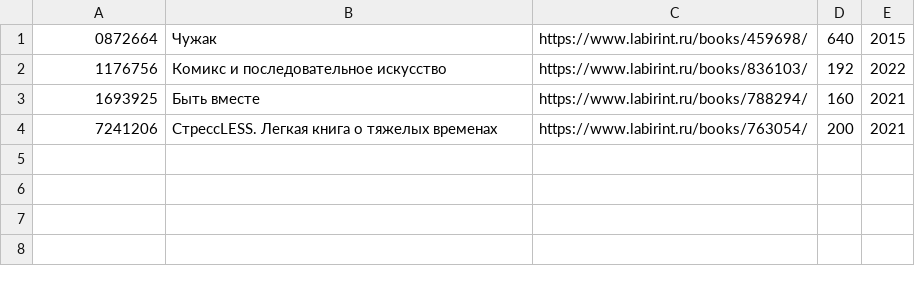
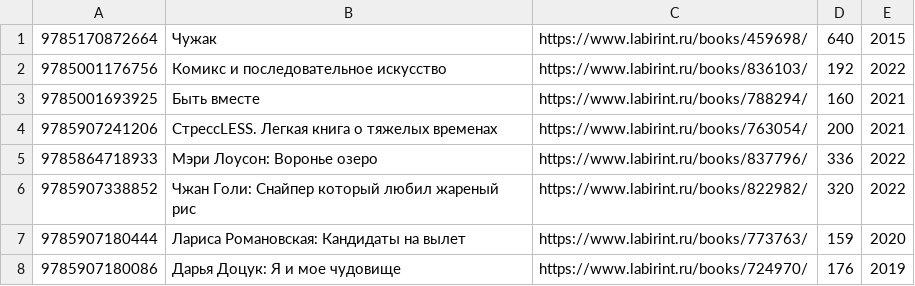
Before and after one commit to Blonde-O/itpapark2021, a CSV file: src/main/resources/bookData.csv, drawn as a sheet.

```diff
--- a/src/main/resources/bookData.csv
+++ b/src/main/resources/bookData.csv
@@ -1,4 +1,8 @@
-0872664,Чужак,https://www.labirint.ru/books/459698/,640,2015
-1176756,Комикс и последовательное искусство,https://www.labirint.ru/books/836103/,192,2022
-1693925,Быть вместе,https://www.labirint.ru/books/788294/,160,2021
-7241206,СтрессLESS. Легкая книга о тяжелых временах,https://www.labirint.ru/books/763054/,200,2021
+9785170872664,Чужак,https://www.labirint.ru/books/459698/,640,2015
+9785001176756,Комикс и последовательное искусство,https://www.labirint.ru/books/836103/,192,2022
+9785001693925,Быть вместе,https://www.labirint.ru/books/788294/,160,2021
+9785907241206,СтрессLESS. Легкая книга о тяжелых временах,https://www.labirint.ru/books/763054/,200,2021
+9785864718933,Мэри Лоусон: Воронье озеро, https://www.labirint.ru/books/837796/,336,2022
+9785907338852,Чжан Голи: Снайпер который любил жареный рис,https://www.labirint.ru/books/822982/,320,2022
+9785907180444,Лариса Романовская: Кандидаты на вылет,https://www.labirint.ru/books/773763/,159,2020
+9785907180086,Дарья Доцук: Я и мое чудовище,https://www.labirint.ru/books/724970/,176,2019
```
Also changed, not shown: 3 other files.
